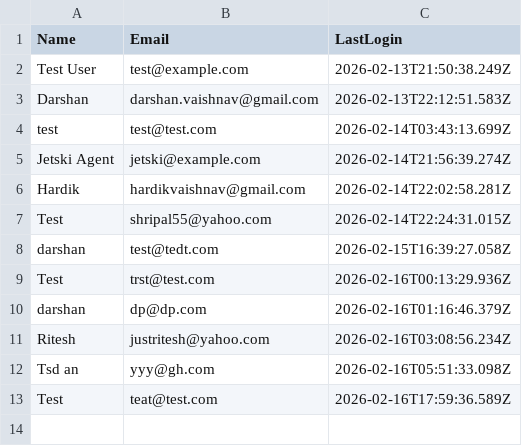
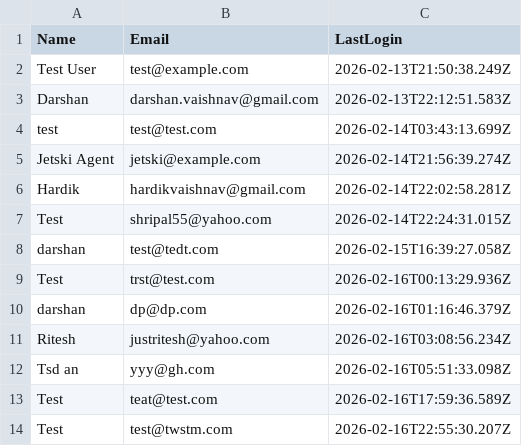
Before and after one commit to dptrades/financial-dashboard, a CSV file: user/users.csv, drawn as a sheet.

Commit message:
Update user data: 2026-02-16T22:55:30.866Z

```diff
--- a/user/users.csv
+++ b/user/users.csv
@@ -13 +13,2 @@ Tsd an,yyy@gh.com,2026-02-16T05:51:33.098Z
 Test,teat@test.com,2026-02-16T17:59:36.589Z
+Test,test@twstm.com,2026-02-16T22:55:30.207Z
```
